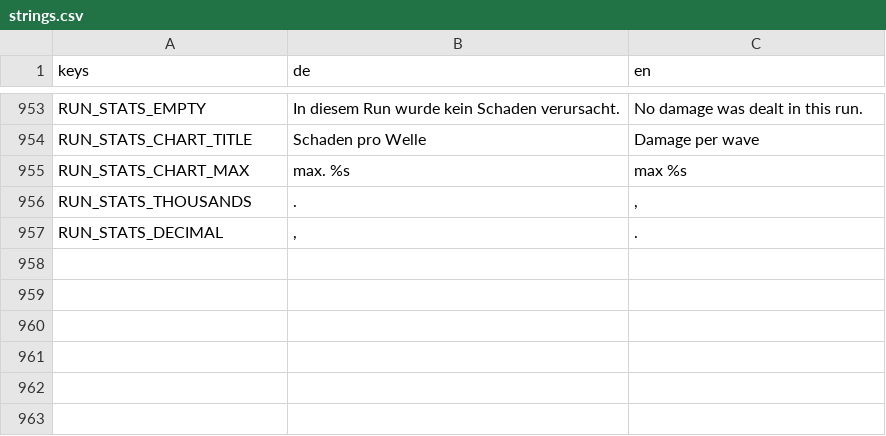
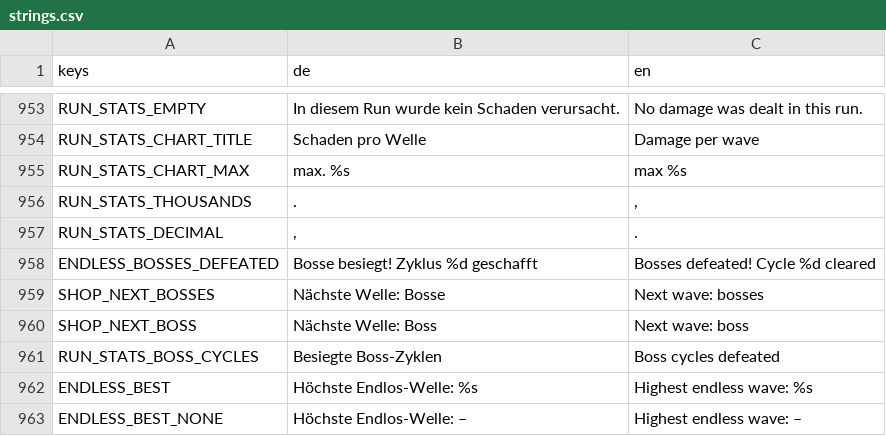
Before and after one commit to zBadly/Bulbro, a CSV file: localization/strings.csv, drawn as a sheet; only a part is shown, gaps mark what is left out; the diff covers the shown part only; the diff names each change by its address in the sheet, - before the commit and + after, or states it on an @@ line.

```diff
--- a/localization/strings.csv
+++ b/localization/strings.csv
+row 958: ENDLESS_BOSSES_DEFEATED | Bosse besiegt! Zyklus %d geschafft | Bosses defeated! Cycle %d cleared
+row 959: SHOP_NEXT_BOSSES | Nächste Welle: Bosse | Next wave: bosses
+row 960: SHOP_NEXT_BOSS | Nächste Welle: Boss | Next wave: boss
+row 961: RUN_STATS_BOSS_CYCLES | Besiegte Boss-Zyklen | Boss cycles defeated
+row 962: ENDLESS_BEST | Höchste Endlos-Welle: %s | Highest endless wave: %s
+row 963: ENDLESS_BEST_NONE | Höchste Endlos-Welle: – | Highest endless wave: –
```
Also changed, not shown: 5 added rows and 6 edited cells elsewhere in this file, 30 other files.
